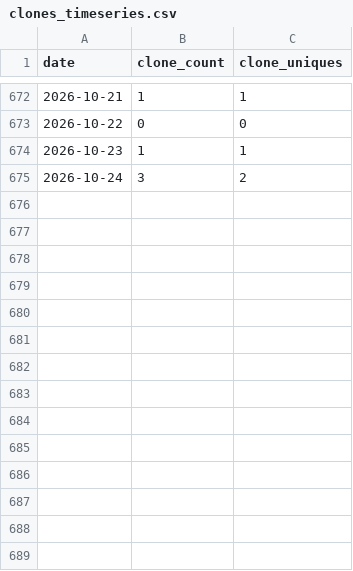
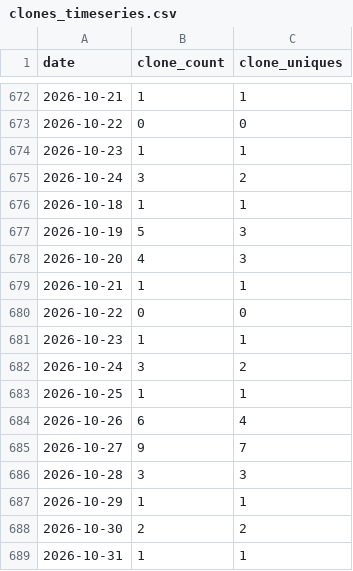
Before and after one commit to cholette/mirror_soiling_data, a CSV file: repo_stats/clones_timeseries.csv, drawn as a sheet; only a part is shown, gaps mark what is left out; the diff names each change by its address in the sheet, - before the commit and + after, or states it on an @@ line.

```diff
--- a/repo_stats/clones_timeseries.csv
+++ b/repo_stats/clones_timeseries.csv
+row 676: 2026-10-18 | 1 | 1
+row 677: 2026-10-19 | 5 | 3
+row 678: 2026-10-20 | 4 | 3
+row 679: 2026-10-21 | 1 | 1
+row 680: 2026-10-22 | 0 | 0
+row 681: 2026-10-23 | 1 | 1
+row 682: 2026-10-24 | 3 | 2
+row 683: 2026-10-25 | 1 | 1
+row 684: 2026-10-26 | 6 | 4
+row 685: 2026-10-27 | 9 | 7
+row 686: 2026-10-28 | 3 | 3
+row 687: 2026-10-29 | 1 | 1
+row 688: 2026-10-30 | 2 | 2
+row 689: 2026-10-31 | 1 | 1
```
Also changed, not shown: repo_stats/visitors_timeseries.csv.
